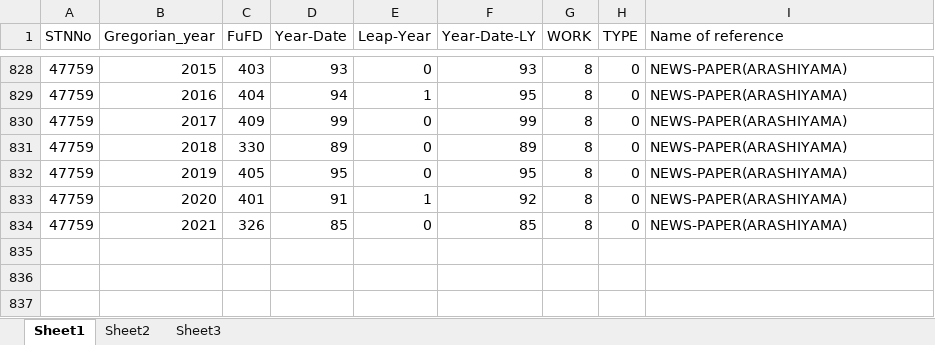
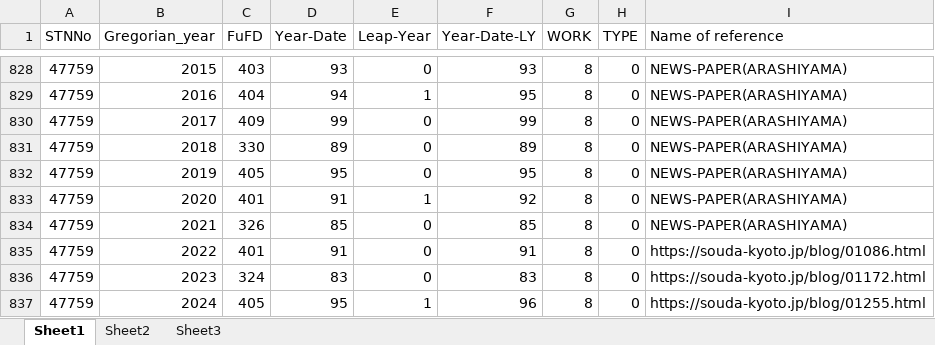
Before and after one commit to evangowan/EJG_scripts, an Excel workbook: kyoto_cherry/cherry.xlsx, sheet Sheet1, drawn as a sheet; only a part is shown, gaps mark what is left out; values as stored, in another font and other column widths than the file's, no borders; the diff names each change by its address in the sheet, - before the commit and + after, or states it on an @@ line.

Commit message:
updated the mankai date for 2022-2024

```diff
--- a/kyoto_cherry/cherry.xlsx (sheet Sheet1)
+++ b/kyoto_cherry/cherry.xlsx (sheet Sheet1)
+row 835: 47759 | 2022 | 401 | 91 | 0 | 91 | 8 | 0 | https://souda-kyoto.jp/blog/01086.html
+row 836: 47759 | 2023 | 324 | 83 | 0 | 83 | 8 | 0 | https://souda-kyoto.jp/blog/01172.html
+row 837: 47759 | 2024 | 405 | 95 | 1 | 96 | 8 | 0 | https://souda-kyoto.jp/blog/01255.html
```
Also changed, not shown: 1 other file.
